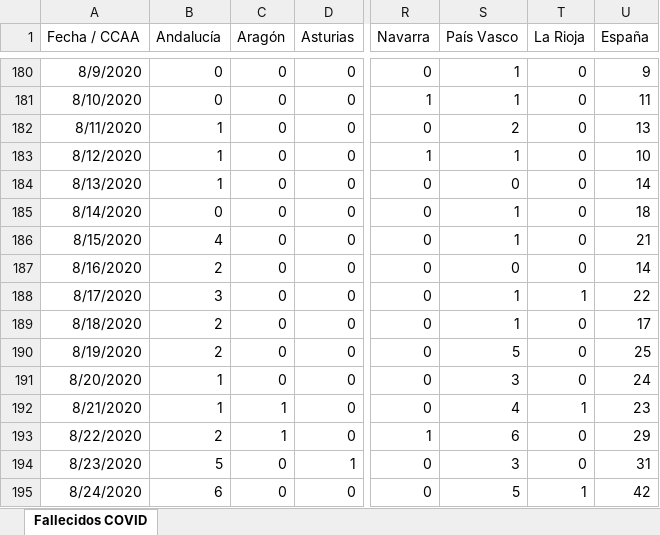
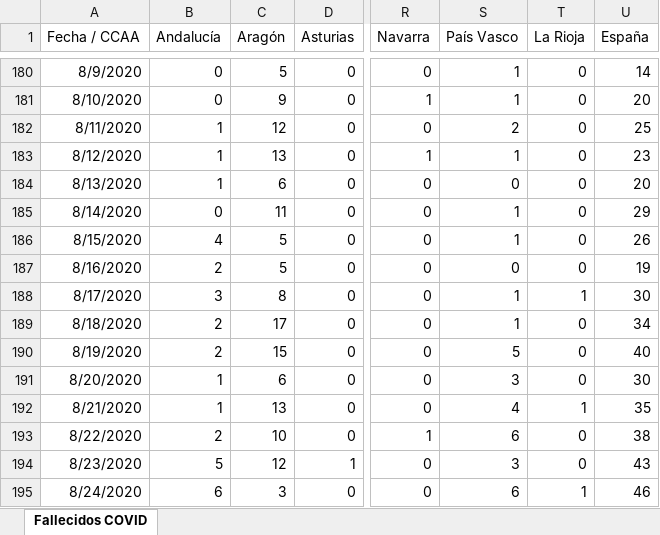
Before and after one commit to svavassori/covid-19-spain, an Excel workbook: csv/Fallecidos_COVID19.xlsx, sheet Fallecidos COVID, drawn as a sheet; only a part is shown, gaps mark what is left out; values as stored, in another font and other column widths than the file's, no borders; the diff covers the shown part only; the diff names each change by its address in the sheet, - before the commit and + after, or states it on an @@ line.

```diff
--- a/csv/Fallecidos_COVID19.xlsx (sheet Fallecidos COVID)
+++ b/csv/Fallecidos_COVID19.xlsx (sheet Fallecidos COVID)
-C180 (Aragón): 0
+C180 (Aragón): 5
-U180 (España): 9
+U180 (España): 14
-C181 (Aragón): 0
+C181 (Aragón): 9
-U181 (España): 11
+U181 (España): 20
-C182 (Aragón): 0
+C182 (Aragón): 12
-U182 (España): 13
+U182 (España): 25
-C183 (Aragón): 0
+C183 (Aragón): 13
-U183 (España): 10
+U183 (España): 23
-C184 (Aragón): 0
+C184 (Aragón): 6
-U184 (España): 14
+U184 (España): 20
-C185 (Aragón): 0
+C185 (Aragón): 11
-U185 (España): 18
+U185 (España): 29
-C186:C187 (Aragón): 0
+C186:C187 (Aragón): 5
-U186 (España): 21
+U186 (España): 26
-U187 (España): 14
+U187 (España): 19
-C188 (Aragón): 0
+C188 (Aragón): 8
-U188 (España): 22
+U188 (España): 30
-C189 (Aragón): 0
+C189 (Aragón): 17
-U189 (España): 17
+U189 (España): 34
-C190 (Aragón): 0
+C190 (Aragón): 15
-U190 (España): 25
+U190 (España): 40
-C191 (Aragón): 0
+C191 (Aragón): 6
-U191 (España): 24
+U191 (España): 30
-C192 (Aragón): 1
+C192 (Aragón): 13
-U192 (España): 23
+U192 (España): 35
-C193 (Aragón): 1
+C193 (Aragón): 10
-U193 (España): 29
+U193 (España): 38
-C194 (Aragón): 0
+C194 (Aragón): 12
-U194 (España): 31
+U194 (España): 43
-C195 (Aragón): 0
+C195 (Aragón): 3
-S195 (País Vasco): 5
+S195 (País Vasco): 6
-U195 (España): 42
+U195 (España): 46
```
Also changed, not shown: 1 added row and 167 edited cells elsewhere in this sheet, 2 other files.
